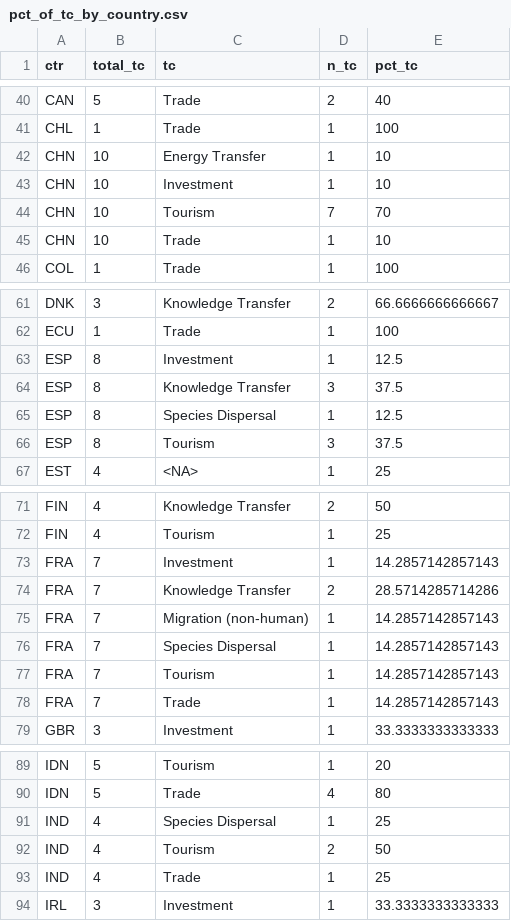
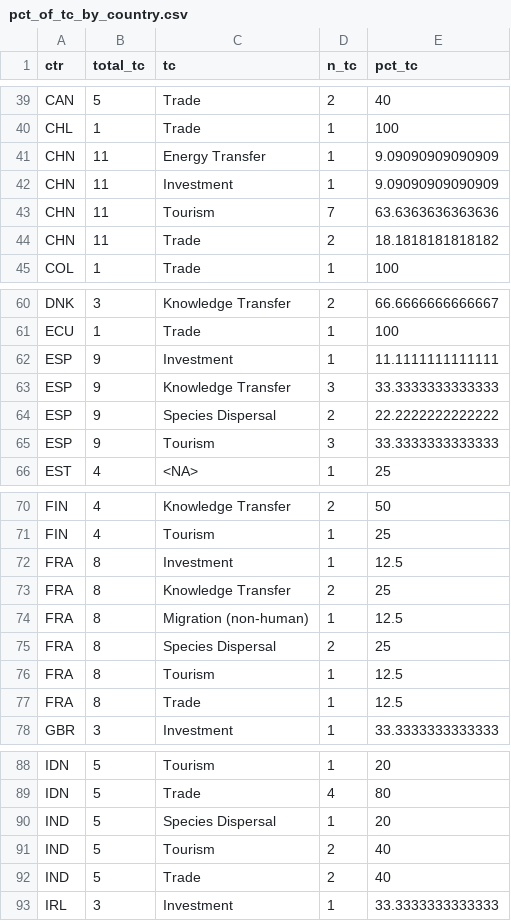
Before and after one commit to hovisci/MCBD, a CSV file: data/pct_of_tc_by_country.csv, drawn as a sheet; only a part is shown, gaps mark what is left out; the diff covers the shown part only.

```diff
--- a/data/pct_of_tc_by_country.csv
+++ b/data/pct_of_tc_by_country.csv
@@ -41,6 +40,6 @@
 "CHL",1,"Trade",1,100
-"CHN",10,"Energy Transfer",1,10
-"CHN",10,"Investment",1,10
-"CHN",10,"Tourism",7,70
-"CHN",10,"Trade",1,10
+"CHN",11,"Energy Transfer",1,9.09090909090909
+"CHN",11,"Investment",1,9.09090909090909
+"CHN",11,"Tourism",7,63.6363636363636
+"CHN",11,"Trade",2,18.1818181818182
 "COL",1,"Trade",1,100
@@ -62,6 +61,6 @@
 "ECU",1,"Trade",1,100
-"ESP",8,"Investment",1,12.5
-"ESP",8,"Knowledge Transfer",3,37.5
-"ESP",8,"Species Dispersal",1,12.5
-"ESP",8,"Tourism",3,37.5
+"ESP",9,"Investment",1,11.1111111111111
+"ESP",9,"Knowledge Transfer",3,33.3333333333333
+"ESP",9,"Species Dispersal",2,22.2222222222222
+"ESP",9,"Tourism",3,33.3333333333333
 "EST",4,"<NA>",1,25
@@ -72,8 +71,8 @@
 "FIN",4,"Tourism",1,25
-"FRA",7,"Investment",1,14.2857142857143
-"FRA",7,"Knowledge Transfer",2,28.5714285714286
-"FRA",7,"Migration (non-human)",1,14.2857142857143
-"FRA",7,"Species Dispersal",1,14.2857142857143
-"FRA",7,"Tourism",1,14.2857142857143
-"FRA",7,"Trade",1,14.2857142857143
+"FRA",8,"Investment",1,12.5
+"FRA",8,"Knowledge Transfer",2,25
+"FRA",8,"Migration (non-human)",1,12.5
+"FRA",8,"Species Dispersal",2,25
+"FRA",8,"Tourism",1,12.5
+"FRA",8,"Trade",1,12.5
 "GBR",3,"Investment",1,33.3333333333333
@@ -90,5 +89,5 @@
 "IDN",5,"Trade",4,80
-"IND",4,"Species Dispersal",1,25
-"IND",4,"Tourism",2,50
-"IND",4,"Trade",1,25
+"IND",5,"Species Dispersal",1,20
+"IND",5,"Tourism",2,40
+"IND",5,"Trade",2,40
 "IRL",3,"Investment",1,33.3333333333333
```
Also changed, not shown: 6 added rows, 1 removed row and 33 edited cells elsewhere in this file, 24 other files.
